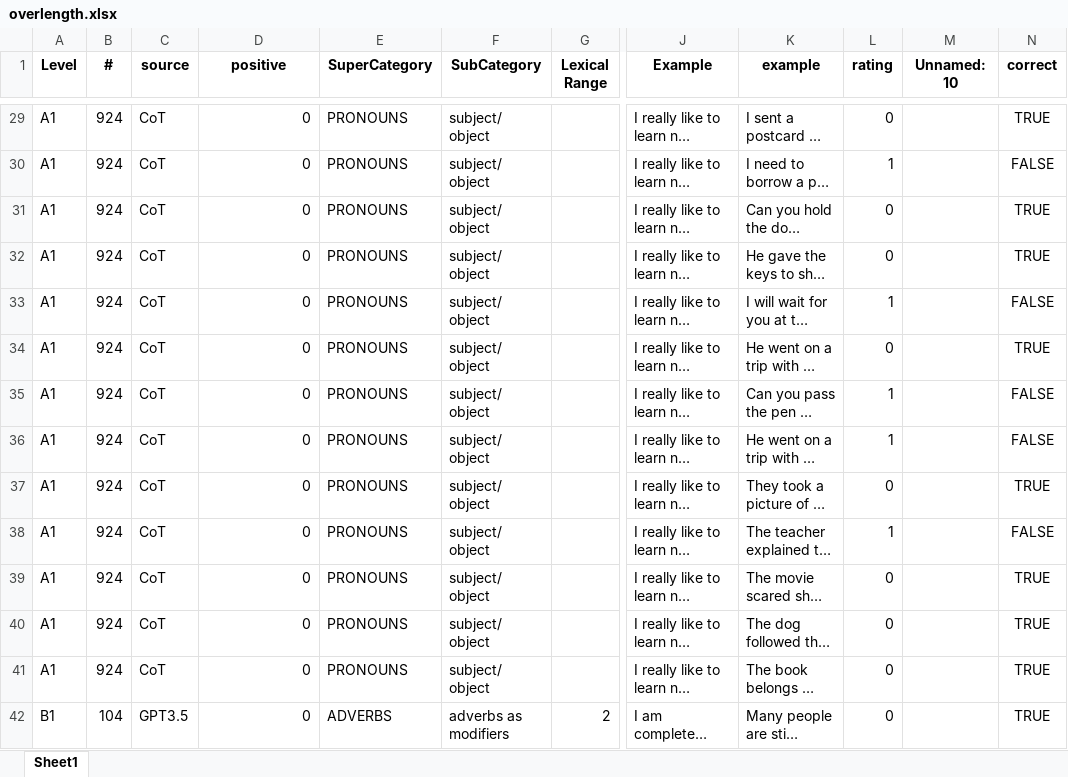
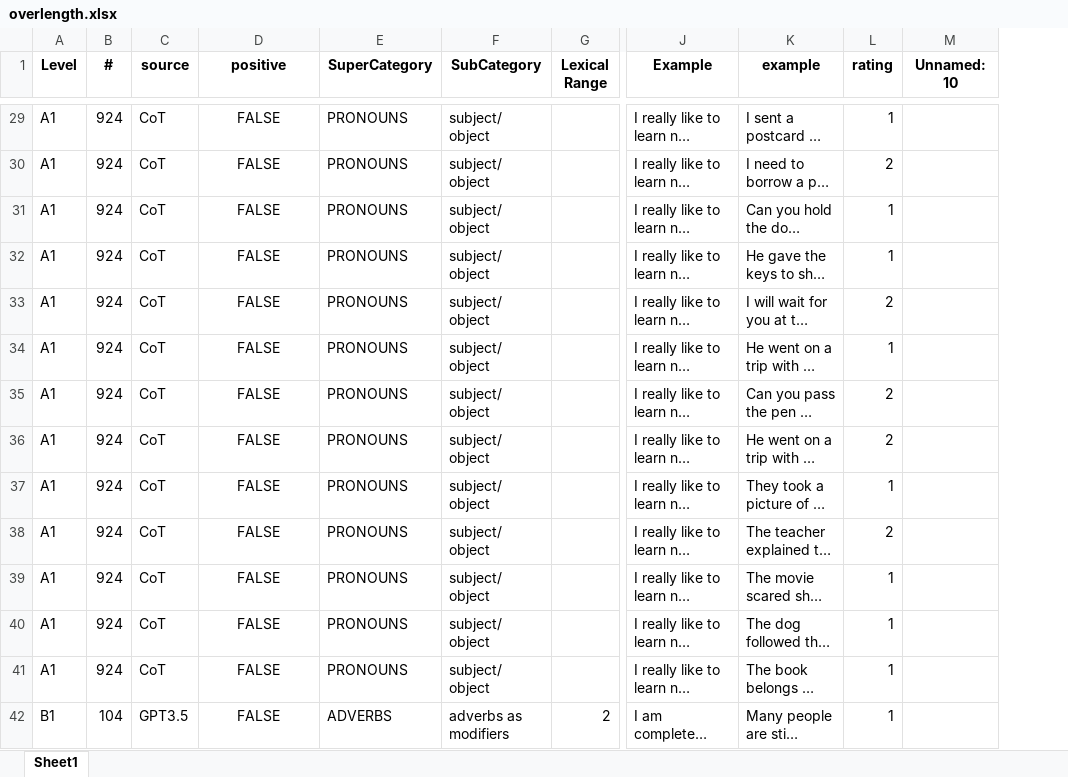
Before and after one commit to dominikglandorf/LLM-grammar, an Excel workbook: dat/overlength.xlsx, sheet Sheet1, drawn as a sheet; only a part is shown, gaps mark what is left out; long unchanged cells end in …; values as stored, in another font and other column widths than the file's, no borders; the diff covers the shown part only; the diff names each change by its address in the sheet, - before the commit and + after, or states it on an @@ line.

```diff
--- a/dat/overlength.xlsx (sheet Sheet1)
+++ b/dat/overlength.xlsx (sheet Sheet1)
-column N (correct), rows 29-42: TRUE | FALSE | TRUE | TRUE | FALSE | TRUE | FALSE | FALSE | TRUE | FALSE | TRUE | TRUE | TRUE | TRUE
-D29:D42 (positive): 0
+D29:D42 (positive): FALSE
-D29:D42 alignment: right
+D29:D42 alignment: center
-L29 (rating): 0
+L29 (rating): 1
-L30 (rating): 1
+L30 (rating): 2
-L31:L32 (rating): 0
+L31:L32 (rating): 1
-L33 (rating): 1
+L33 (rating): 2
-L34 (rating): 0
+L34 (rating): 1
-L35:L36 (rating): 1
+L35:L36 (rating): 2
-L37 (rating): 0
+L37 (rating): 1
-L38 (rating): 1
+L38 (rating): 2
-L39:L42 (rating): 0
+L39:L42 (rating): 1
```
Also changed, not shown: 388 edited cells and cell formats elsewhere in this sheet, 6 other files.
